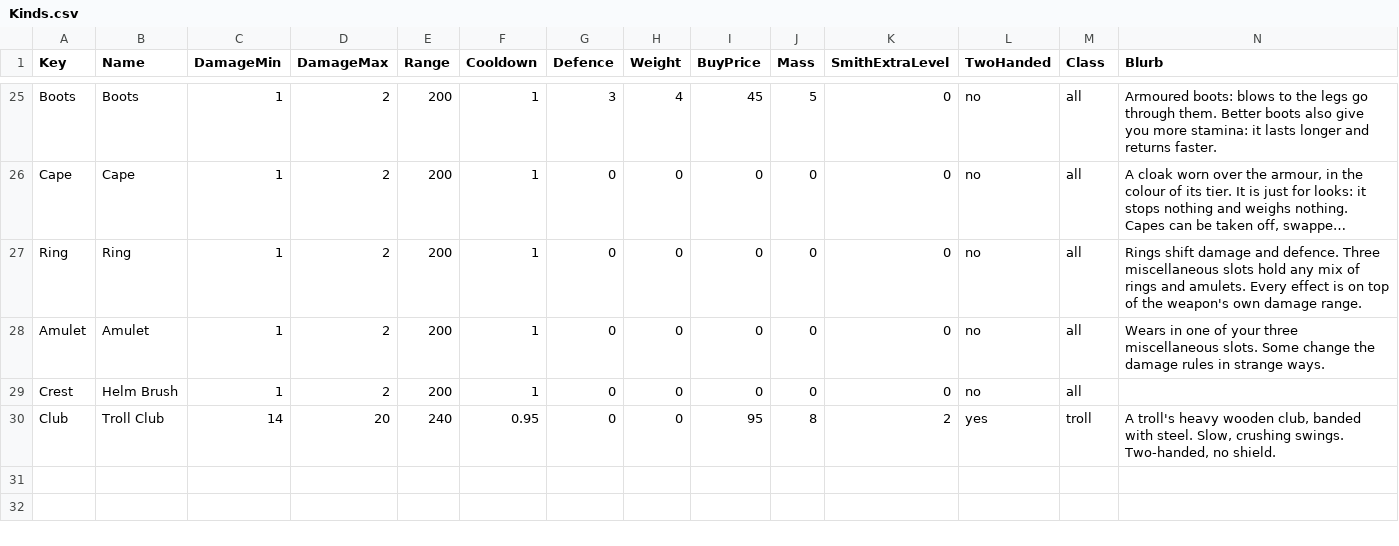
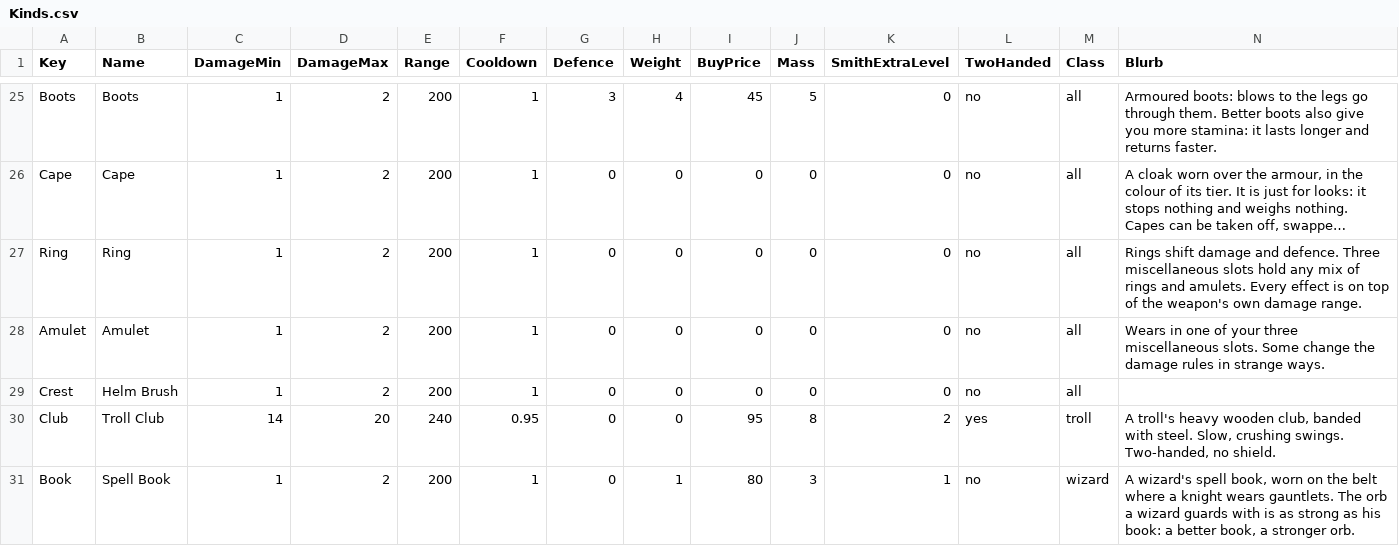
Before and after one commit to jleclair64/Jeebsland, a CSV file: Content/Data/Kinds.csv, drawn as a sheet; only a part is shown, gaps mark what is left out; long unchanged cells end in ….

```diff
--- a/Content/Data/Kinds.csv
+++ b/Content/Data/Kinds.csv
@@ -30 +30,2 @@ Crest,Helm Brush,1,2,200,1,0,0,0,0,0,no,all,
 Club,Troll Club,14,20,240,0.95,0,0,95,8,2,yes,troll,"A troll's heavy wooden club, banded with steel. Slow, crushing swings. Two-handed, no shield."
+Book,Spell Book,1,2,200,1,0,1,80,3,1,no,wizard,"A wizard's spell book, worn on the belt where a knight wears gauntlets. The orb a wizard guards with is as strong as his book: a better book, a stronger orb."
```
Also changed, not shown: Content/Data/ArmourStyles.csv, 29 other files.
